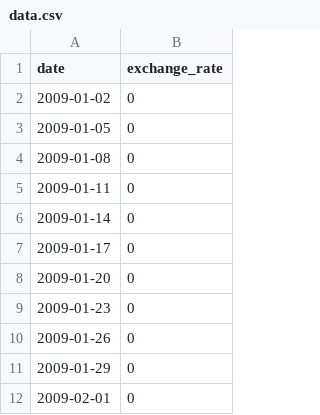
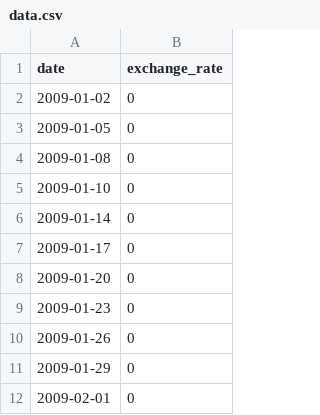
Before and after one commit to Rubidium7/cpp, a CSV file: cpp09/ex00/data.csv, drawn as a sheet; only a part is shown.

Commit message:
(cpp09) added date checking for btc and overflow checking for rpn

```diff
--- a/cpp09/ex00/data.csv
+++ b/cpp09/ex00/data.csv
@@ -4,3 +4,3 @@ date,exchange_rate
 2009-01-08,0
-2009-01-11,0
+2009-01-10,0
 2009-01-14,0
```
Also changed, not shown: 10 other files.
